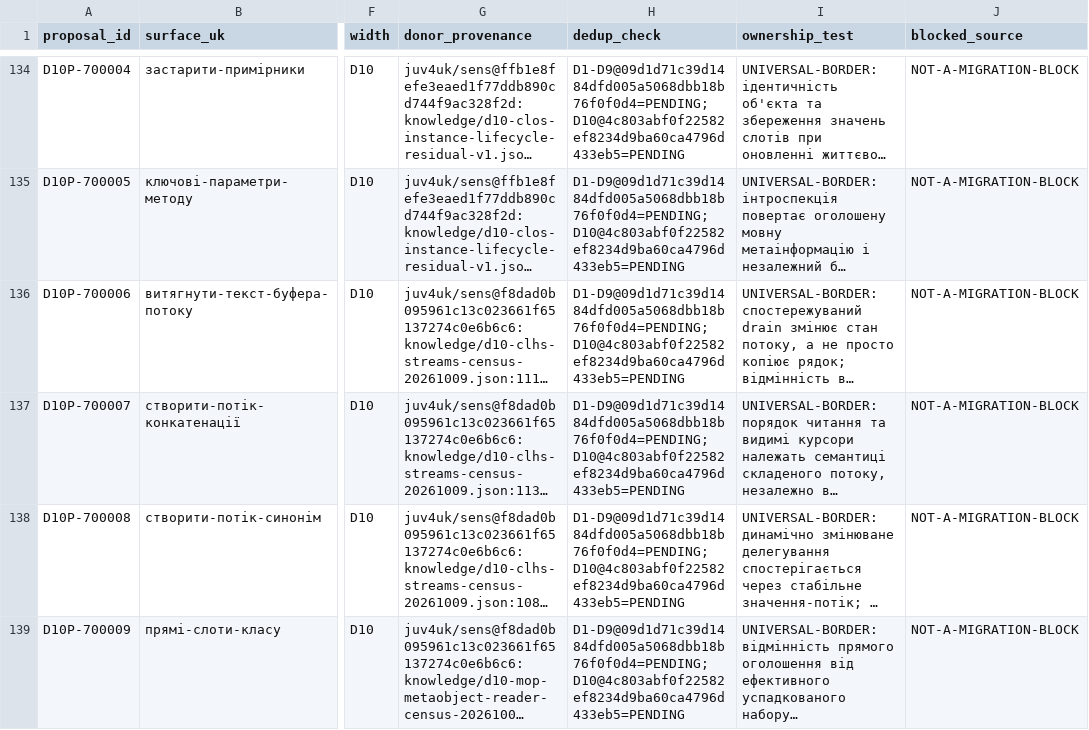
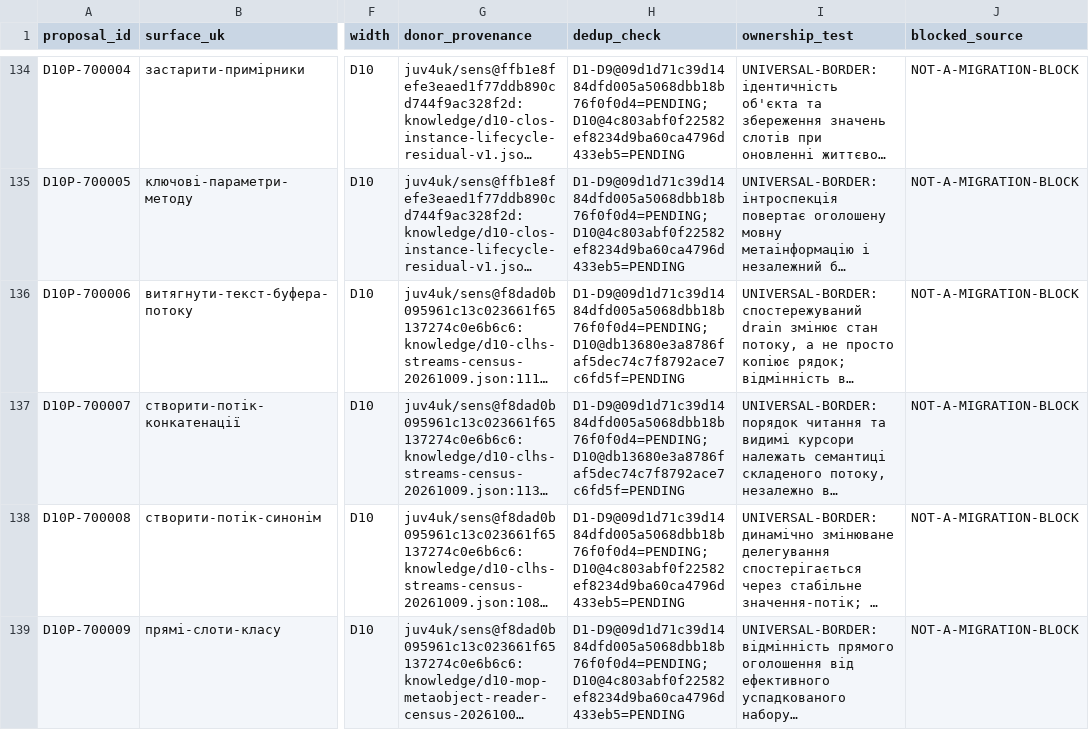
Before and after one commit to juv4uk/sens, a TSV file: knowledge/d10-proposal-ledger.tsv, drawn as a sheet; only a part is shown, gaps mark what is left out; long unchanged cells end in …; the diff names each change by its address in the sheet, - before the commit and + after, or states it on an @@ line.

```diff
--- a/knowledge/d10-proposal-ledger.tsv
+++ b/knowledge/d10-proposal-ledger.tsv
-H136:H137 (dedup_check): D1-D9@09d1d71c39d1484dfd005a5068dbb18b76f0f0d4=PENDING;D10@4c803abf0f22582ef8234d9ba60ca4796d433eb5=PENDING
+H136:H137 (dedup_check): D1-D9@09d1d71c39d1484dfd005a5068dbb18b76f0f0d4=PENDING;D10@db13680e3a8786faf5dec74c7f8792ace7c6fd5f=PENDING
```
Also changed, not shown: 13 other files.
